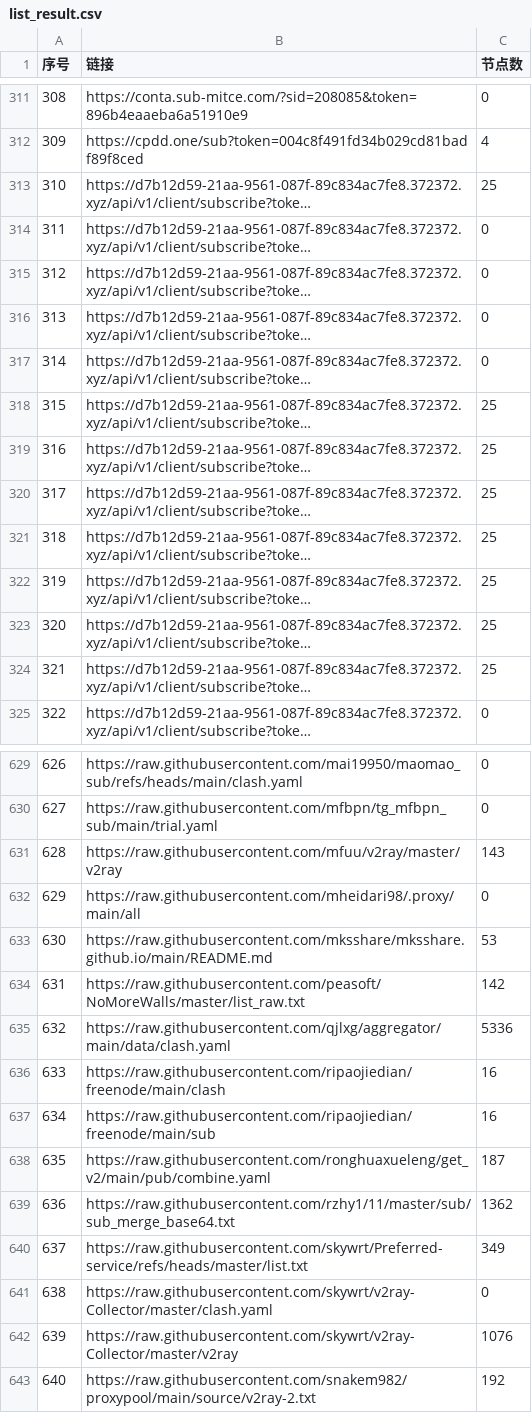
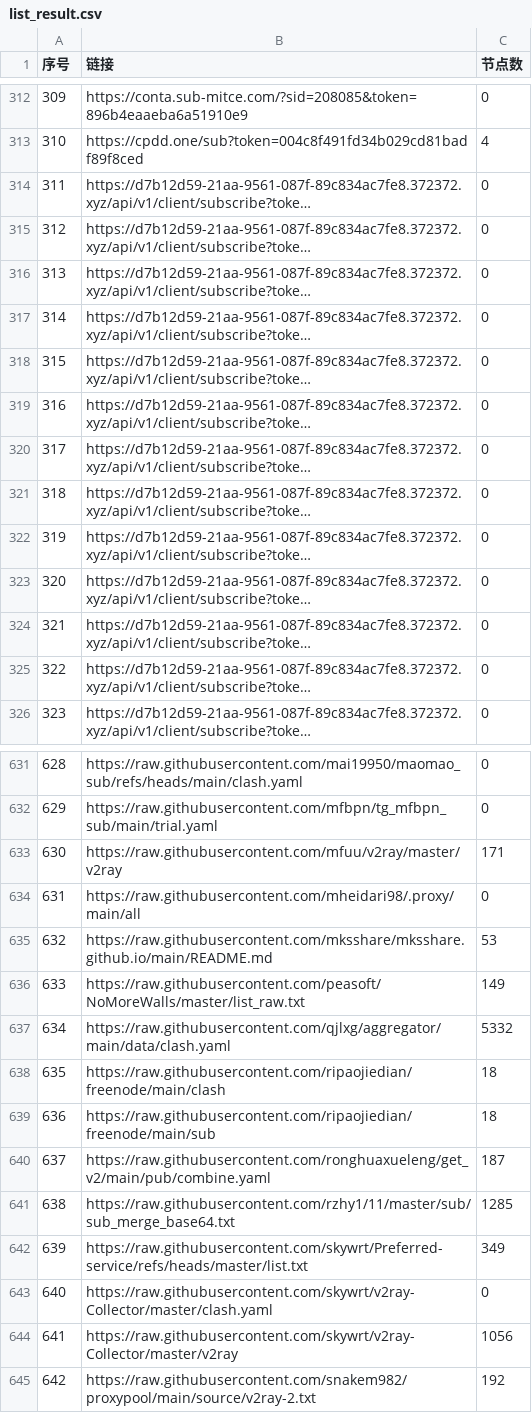
Before and after one commit to nariahlamb/NoMoreWalls, a CSV file: list_result.csv, drawn as a sheet; only a part is shown, gaps mark what is left out; long unchanged cells end in …; addresses are those after the commit; the diff covers the shown part only; the diff names each change by its address in the sheet, - before the commit and + after, or states it on an @@ line.

```diff
--- a/list_result.csv
+++ b/list_result.csv
@@ column A (序号) renumbered between rows 201 and 934 @@
-C314 (节点数): 25
+C314 (节点数): 0
-C319:C325 (节点数): 25
+C319:C325 (节点数): 0
-C633 (节点数): 143
+C633 (节点数): 171
-C636 (节点数): 142
+C636 (节点数): 149
-C637 (节点数): 5336
+C637 (节点数): 5332
-C638:C639 (节点数): 16
+C638:C639 (节点数): 18
-C641 (节点数): 1362
+C641 (节点数): 1285
-C644 (节点数): 1076
+C644 (节点数): 1056
```
Also changed, not shown: 2 added rows, 2 removed rows and 12 edited cells elsewhere in this file, 47 other files.
